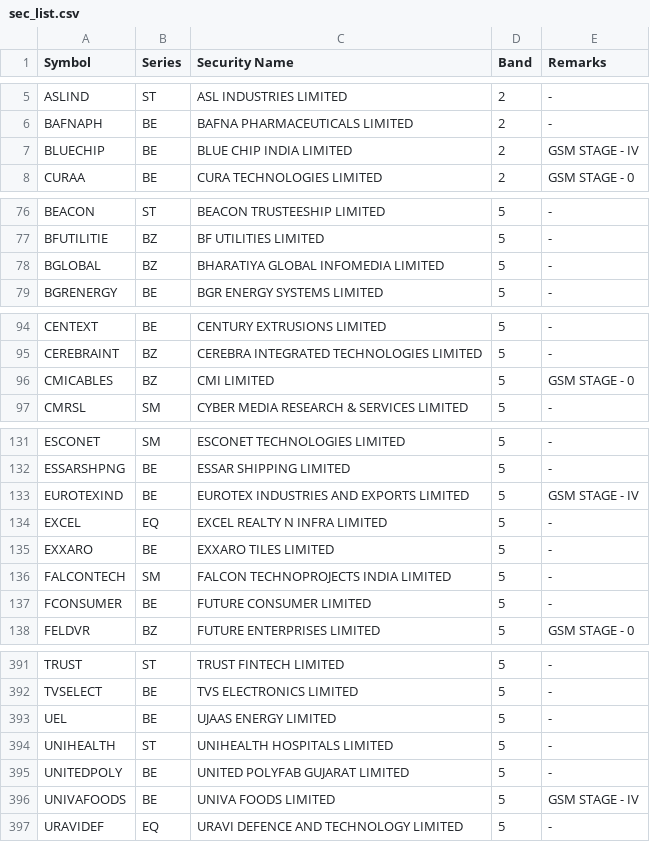
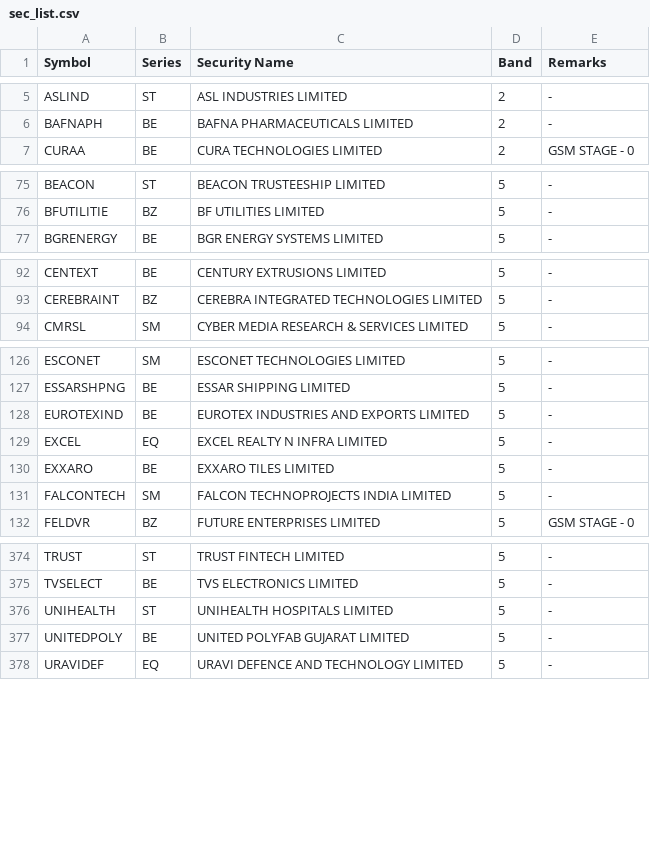
Before and after one commit to DanishKhan25/nse-paper-trading, a CSV file: sec_list.csv, drawn as a sheet; only a part is shown, gaps mark what is left out; the diff covers the shown part only.

```diff
--- a/sec_list.csv
+++ b/sec_list.csv
@@ -6,3 +6,2 @@ ASLIND,ST,ASL INDUSTRIES LIMITED,2,"-"
 BAFNAPH,BE,BAFNA PHARMACEUTICALS LIMITED,2,"-"
-BLUECHIP,BE,BLUE CHIP INDIA LIMITED,2,"GSM STAGE - IV"
 CURAA,BE,CURA TECHNOLOGIES LIMITED,2,"GSM STAGE - 0"
@@ -77,3 +76,2 @@ BEACON,ST,BEACON TRUSTEESHIP LIMITED,5,"-"
 BFUTILITIE,BZ,BF UTILITIES LIMITED,5,"-"
-BGLOBAL,BZ,BHARATIYA GLOBAL INFOMEDIA LIMITED,5,"-"
 BGRENERGY,BE,BGR ENERGY SYSTEMS LIMITED,5,"-"
@@ -95,3 +93,2 @@ CENTEXT,BE,CENTURY EXTRUSIONS LIMITED,5,"-"
 CEREBRAINT,BZ,CEREBRA INTEGRATED TECHNOLOGIES LIMITED,5,"-"
-CMICABLES,BZ,CMI LIMITED,5,"GSM STAGE - 0"
 CMRSL,SM,CYBER MEDIA RESEARCH & SERVICES LIMITED,5,"-"
@@ -132,3 +127,3 @@ ESCONET,SM,ESCONET TECHNOLOGIES LIMITED,5,"-"
 ESSARSHPNG,BE,ESSAR SHIPPING LIMITED,5,"-"
-EUROTEXIND,BE,EUROTEX INDUSTRIES AND EXPORTS LIMITED,5,"GSM STAGE - IV"
+EUROTEXIND,BE,EUROTEX INDUSTRIES AND EXPORTS LIMITED,5,"-"
 EXCEL,EQ,EXCEL REALTY N INFRA LIMITED,5,"-"
@@ -136,3 +131,2 @@ EXXARO,BE,EXXARO TILES LIMITED,5,"-"
 FALCONTECH,SM,FALCON TECHNOPROJECTS INDIA LIMITED,5,"-"
-FCONSUMER,BE,FUTURE CONSUMER LIMITED,5,"-"
 FELDVR,BZ,FUTURE ENTERPRISES LIMITED,5,"GSM STAGE - 0"
@@ -392,6 +375,4 @@ TRUST,ST,TRUST FINTECH LIMITED,5,"-"
 TVSELECT,BE,TVS ELECTRONICS LIMITED,5,"-"
-UEL,BE,UJAAS ENERGY LIMITED,5,"-"
 UNIHEALTH,ST,UNIHEALTH HOSPITALS LIMITED,5,"-"
 UNITEDPOLY,BE,UNITED POLYFAB GUJARAT LIMITED,5,"-"
-UNIVAFOODS,BE,UNIVA FOODS LIMITED,5,"GSM STAGE - IV"
 URAVIDEF,EQ,URAVI DEFENCE AND TECHNOLOGY LIMITED,5,"-"
```
Also changed, not shown: 8 added rows, 18 removed rows and 13 edited cells elsewhere in this file, 4 other files.
